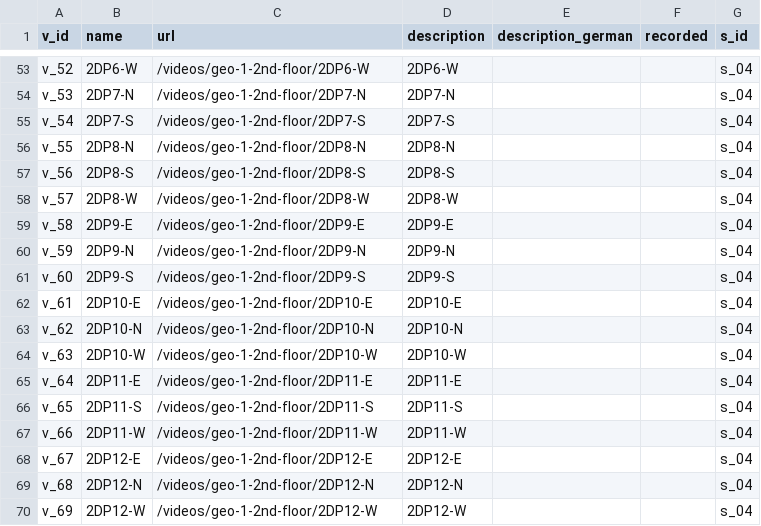
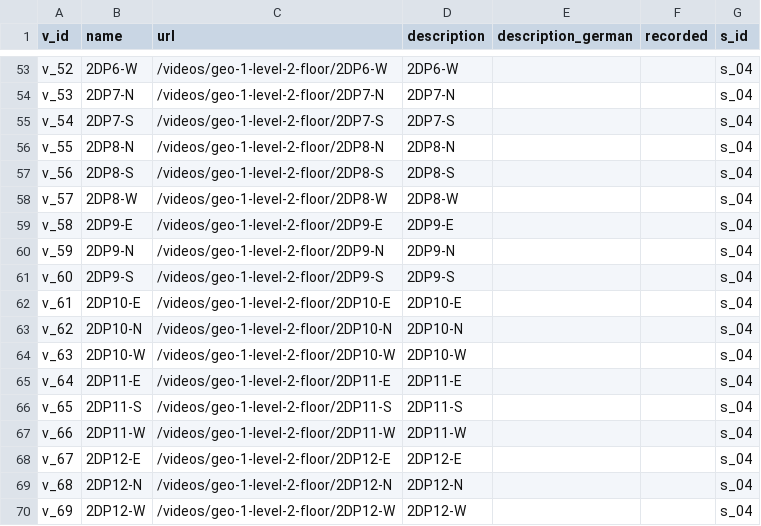
Before and after one commit to sitcomlab/IVE, a CSV file: data/videos.csv, drawn as a sheet; only a part is shown, gaps mark what is left out; the diff covers the shown part only; the diff names each change by its address in the sheet, - before the commit and + after, or states it on an @@ line.

```diff
--- a/data/videos.csv
+++ b/data/videos.csv
-C53 (url): /videos/geo-1-2nd-floor/2DP6-W
+C53 (url): /videos/geo-1-level-2-floor/2DP6-W
-C54 (url): /videos/geo-1-2nd-floor/2DP7-N
+C54 (url): /videos/geo-1-level-2-floor/2DP7-N
-C55 (url): /videos/geo-1-2nd-floor/2DP7-S
+C55 (url): /videos/geo-1-level-2-floor/2DP7-S
-C56 (url): /videos/geo-1-2nd-floor/2DP8-N
+C56 (url): /videos/geo-1-level-2-floor/2DP8-N
-C57 (url): /videos/geo-1-2nd-floor/2DP8-S
+C57 (url): /videos/geo-1-level-2-floor/2DP8-S
-C58 (url): /videos/geo-1-2nd-floor/2DP8-W
+C58 (url): /videos/geo-1-level-2-floor/2DP8-W
-C59 (url): /videos/geo-1-2nd-floor/2DP9-E
+C59 (url): /videos/geo-1-level-2-floor/2DP9-E
-C60 (url): /videos/geo-1-2nd-floor/2DP9-N
+C60 (url): /videos/geo-1-level-2-floor/2DP9-N
-C61 (url): /videos/geo-1-2nd-floor/2DP9-S
+C61 (url): /videos/geo-1-level-2-floor/2DP9-S
-C62 (url): /videos/geo-1-2nd-floor/2DP10-E
+C62 (url): /videos/geo-1-level-2-floor/2DP10-E
-C63 (url): /videos/geo-1-2nd-floor/2DP10-N
+C63 (url): /videos/geo-1-level-2-floor/2DP10-N
-C64 (url): /videos/geo-1-2nd-floor/2DP10-W
+C64 (url): /videos/geo-1-level-2-floor/2DP10-W
-C65 (url): /videos/geo-1-2nd-floor/2DP11-E
+C65 (url): /videos/geo-1-level-2-floor/2DP11-E
-C66 (url): /videos/geo-1-2nd-floor/2DP11-S
+C66 (url): /videos/geo-1-level-2-floor/2DP11-S
-C67 (url): /videos/geo-1-2nd-floor/2DP11-W
+C67 (url): /videos/geo-1-level-2-floor/2DP11-W
-C68 (url): /videos/geo-1-2nd-floor/2DP12-E
+C68 (url): /videos/geo-1-level-2-floor/2DP12-E
-C69 (url): /videos/geo-1-2nd-floor/2DP12-N
+C69 (url): /videos/geo-1-level-2-floor/2DP12-N
-C70 (url): /videos/geo-1-2nd-floor/2DP12-W
+C70 (url): /videos/geo-1-level-2-floor/2DP12-W
```
Also changed, not shown: 27 edited cells elsewhere in this file.
